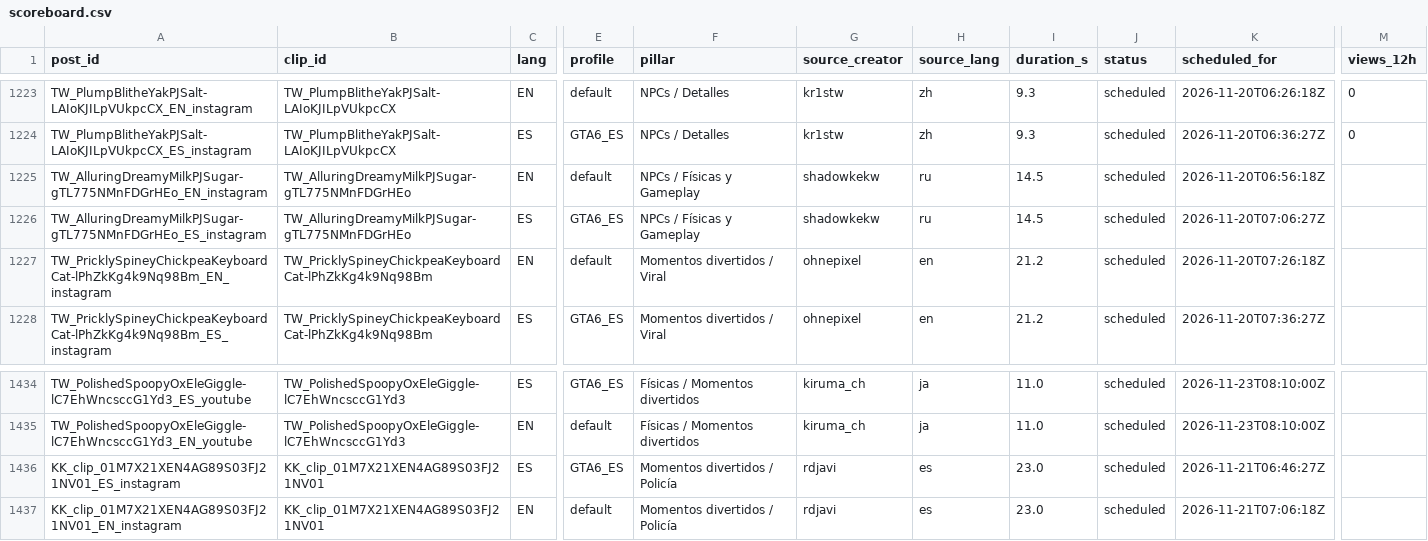
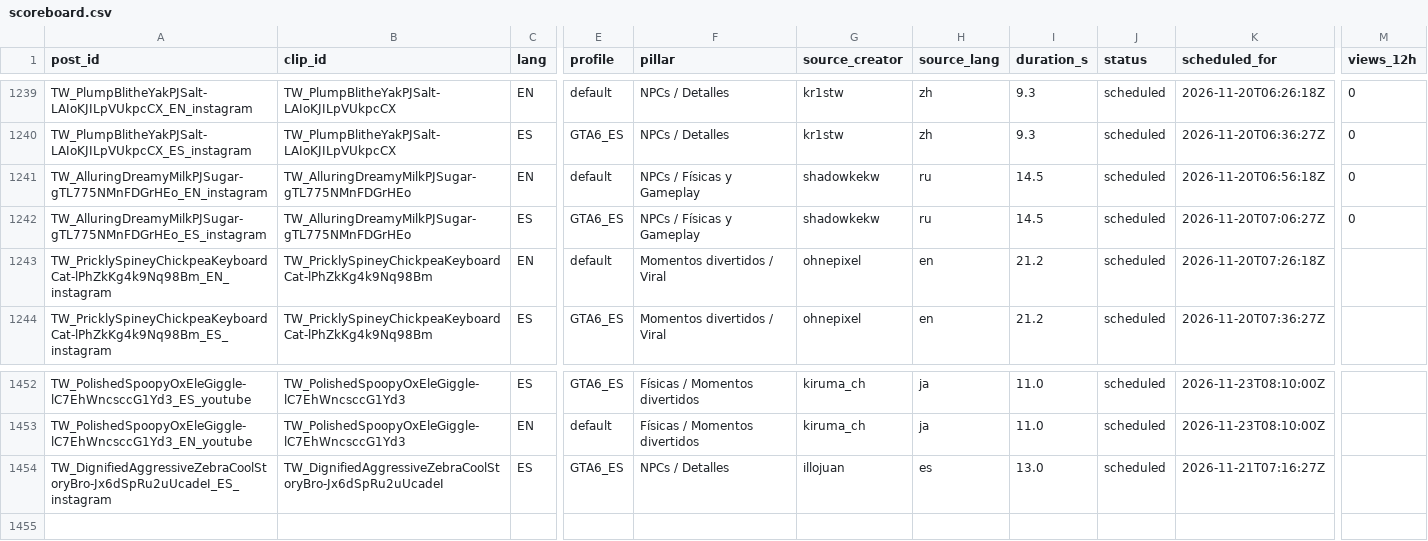
Before and after one commit to ty2mcdwdhw-hash/okx-proxy, a CSV file: GTA6_AUTO_CLIPPER/scoreboard.csv, drawn as a sheet; only a part is shown, gaps mark what is left out; addresses are those after the commit; the diff covers the shown part only; the diff names each change by its address in the sheet, - before the commit and + after, or states it on an @@ line.

```diff
--- a/GTA6_AUTO_CLIPPER/scoreboard.csv
+++ b/GTA6_AUTO_CLIPPER/scoreboard.csv
-M1241:M1242 (views_12h): (empty)
+M1241:M1242 (views_12h): 0
-A1454 (post_id): KK_clip_01M7X21XEN4AG89S03FJ21NV01_ES_instagram
+A1454 (post_id): TW_DignifiedAggressiveZebraCoolStoryBro-Jx6dSpRu2uUcadeI_ES_instagram
-B1454 (clip_id): KK_clip_01M7X21XEN4AG89S03FJ21NV01
+B1454 (clip_id): TW_DignifiedAggressiveZebraCoolStoryBro-Jx6dSpRu2uUcadeI
-F1454 (pillar): Momentos divertidos / Policía
+F1454 (pillar): NPCs / Detalles
-G1454 (source_creator): rdjavi
+G1454 (source_creator): illojuan
-I1454 (duration_s): 23.0
+I1454 (duration_s): 13.0
-K1454 (scheduled_for): 2026-11-21T06:46:27Z
+K1454 (scheduled_for): 2026-11-21T07:16:27Z
@@ row 1437 moved to row 1389: KK_clip_01M7X21XEN4AG89S03FJ21NV01_EN_in… @@
```
Also changed, not shown: 17 added rows and 8 edited cells elsewhere in this file, 50 other files.
